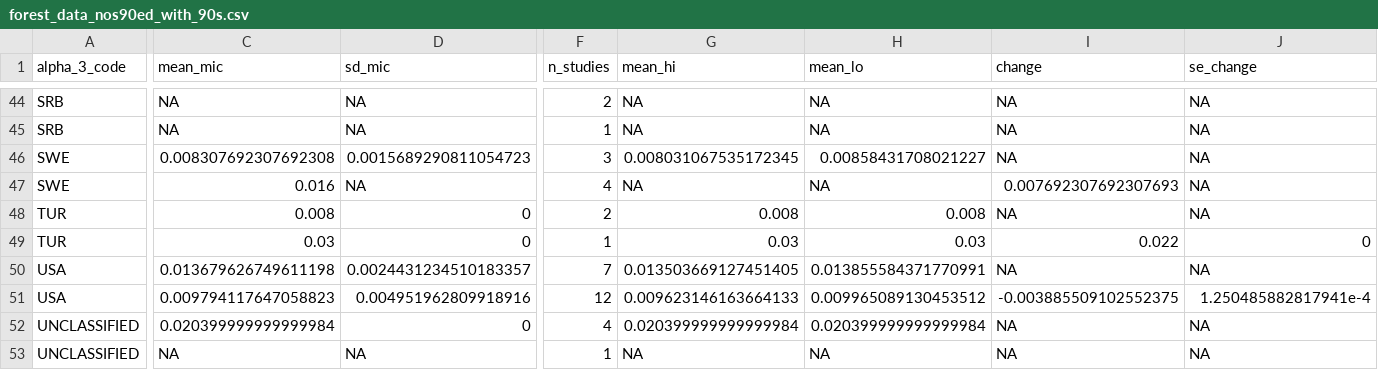
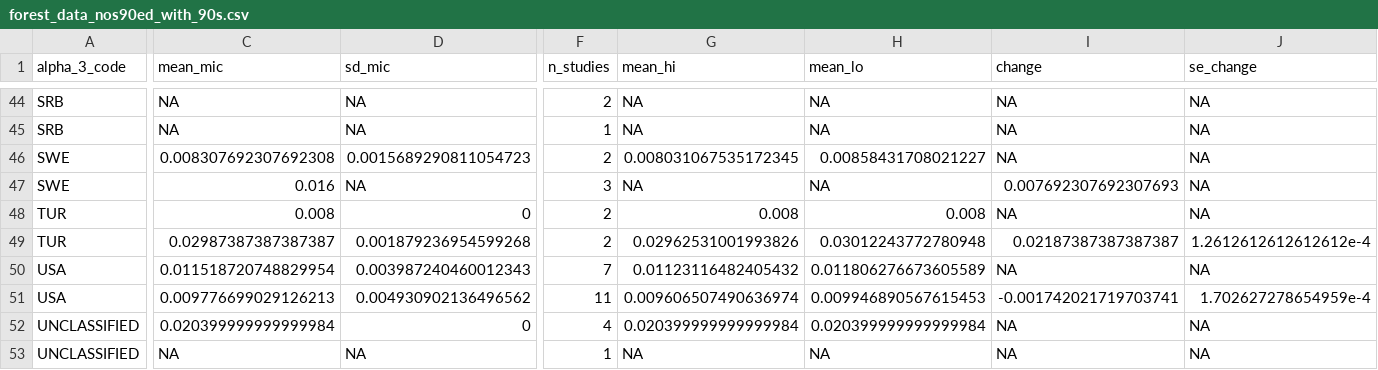
Before and after one commit to Infectious-Diseases-Data-Observatory/strep_pyogenes_review, a CSV file: data/output/forest_data_nos90ed_with_90s.csv, drawn as a sheet; only a part is shown, gaps mark what is left out; the diff covers the shown part only; the diff names each change by its address in the sheet, - before the commit and + after, or states it on an @@ line.

```diff
--- a/data/output/forest_data_nos90ed_with_90s.csv
+++ b/data/output/forest_data_nos90ed_with_90s.csv
-F46 (n_studies): 3
+F46 (n_studies): 2
-F47 (n_studies): 4
+F47 (n_studies): 3
-C49 (mean_mic): 0.03
+C49 (mean_mic): 0.02987387387387387
-D49 (sd_mic): 0
+D49 (sd_mic): 0.001879236954599268
-F49 (n_studies): 1
+F49 (n_studies): 2
-G49 (mean_hi): 0.03
+G49 (mean_hi): 0.02962531001993826
-H49 (mean_lo): 0.03
+H49 (mean_lo): 0.03012243772780948
-I49 (change): 0.022
+I49 (change): 0.02187387387387387
-J49 (se_change): 0
+J49 (se_change): 1.2612612612612612e-4
-C50 (mean_mic): 0.013679626749611198
+C50 (mean_mic): 0.011518720748829954
-D50 (sd_mic): 0.0024431234510183357
+D50 (sd_mic): 0.003987240460012343
-G50 (mean_hi): 0.013503669127451405
+G50 (mean_hi): 0.01123116482405432
-H50 (mean_lo): 0.013855584371770991
+H50 (mean_lo): 0.011806276673605589
-C51 (mean_mic): 0.009794117647058823
+C51 (mean_mic): 0.009776699029126213
-D51 (sd_mic): 0.004951962809918916
+D51 (sd_mic): 0.004930902136496562
-F51 (n_studies): 12
+F51 (n_studies): 11
-G51 (mean_hi): 0.009623146163664133
+G51 (mean_hi): 0.009606507490636974
-H51 (mean_lo): 0.009965089130453512
+H51 (mean_lo): 0.009946890567615453
-I51 (change): -0.003885509102552375
+I51 (change): -0.001742021719703741
-J51 (se_change): 1.250485882817941e-4
+J51 (se_change): 1.702627278654959e-4
```
Also changed, not shown: 96 edited cells elsewhere in this file, data/gas_90.csv, data/gas_nos_nintied.csv, 5 other files.
